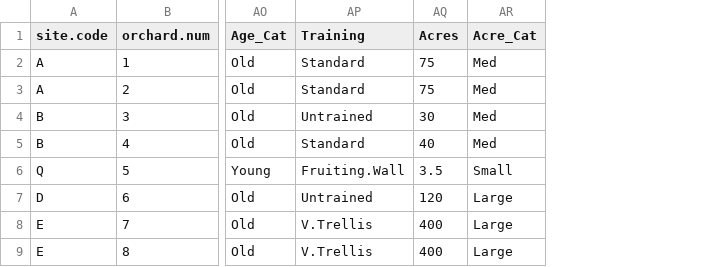
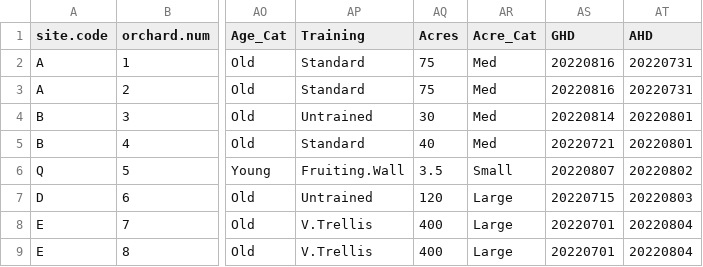
Before and after one commit to WhiteheadLabVT/Ozowara-Chapter1, a CSV file: Ozowara_et_al_OrchardLevelData.csv, drawn as a sheet; only a part is shown, gaps mark what is left out; the diff names each change by its address in the sheet, - before the commit and + after, or states it on an @@ line.

```diff
--- a/Ozowara_et_al_OrchardLevelData.csv
+++ b/Ozowara_et_al_OrchardLevelData.csv
+column AS (GHD), rows 2-9: 20220816 | 20220816 | 20220814 | 20220721 | 20220807 | 20220715 | 20220701 | 20220701
+column AT (AHD), rows 2-9: 20220731 | 20220731 | 20220801 | 20220801 | 20220802 | 20220803 | 20220804 | 20220804
```
Also changed, not shown: 1 other file.
